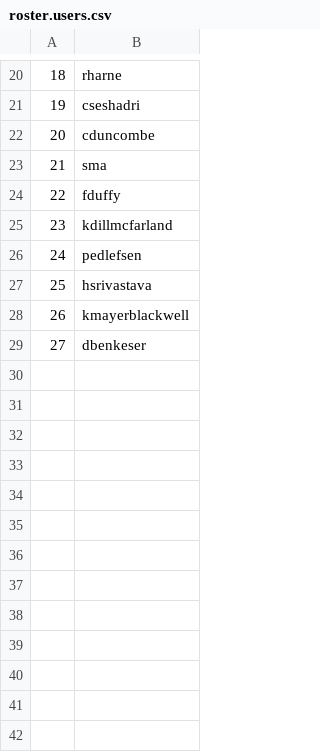
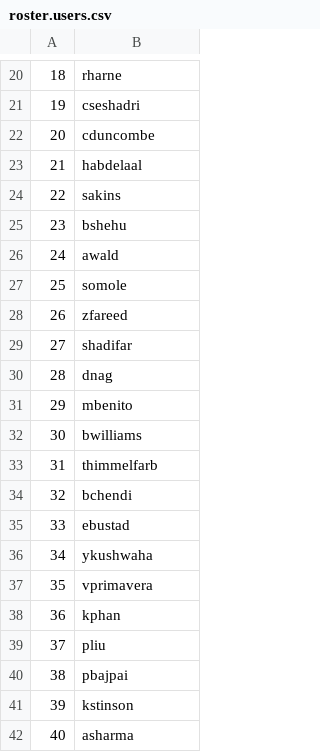
Before and after one commit to FredHutch/seatrac-hackday-2023, a CSV file: roster.users.csv, drawn as a sheet; only a part is shown, gaps mark what is left out; the diff covers the shown part only.

Commit message:
Addded users and supplement

```diff
--- a/roster.users.csv
+++ b/roster.users.csv
@@ -22,8 +22,21 @@
 20,cduncombe
-21,sma
-22,fduffy
-23,kdillmcfarland
-24,pedlefsen
-25,hsrivastava
-26,kmayerblackwell
-27,dbenkeser
+21,habdelaal
+22,sakins
+23,bshehu
+24,awald
+25,somole
+26,zfareed
+27,shadifar
+28,dnag
+29,mbenito
+30,bwilliams
+31,thimmelfarb
+32,bchendi
+33,ebustad
+34,ykushwaha
+35,vprimavera
+36,kphan
+37,pliu
+38,pbajpai
+39,kstinson
+40,asharma
```
Also changed, not shown: 28 added rows elsewhere in this file, 13 other files.
